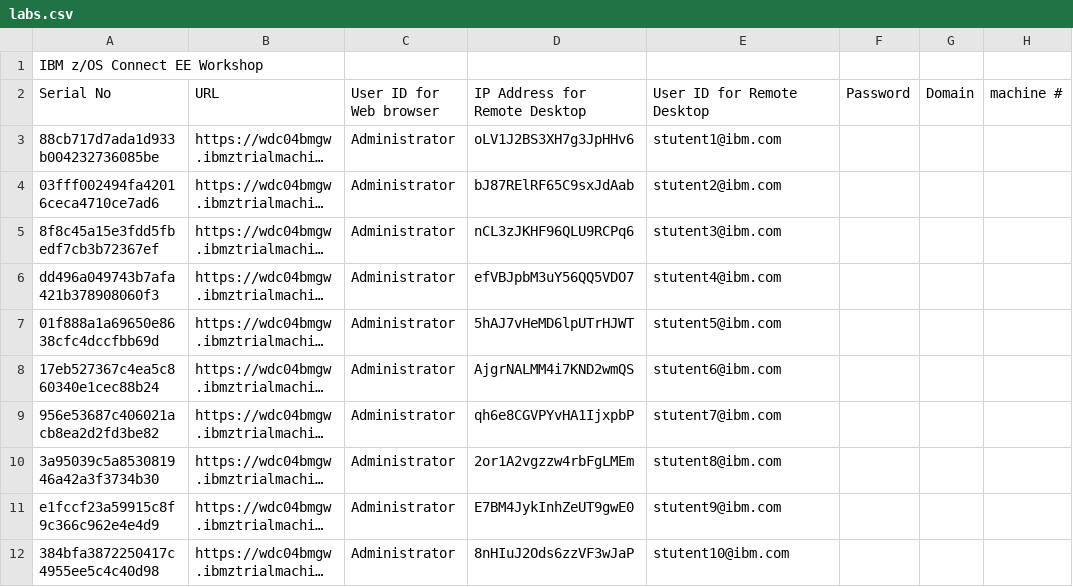
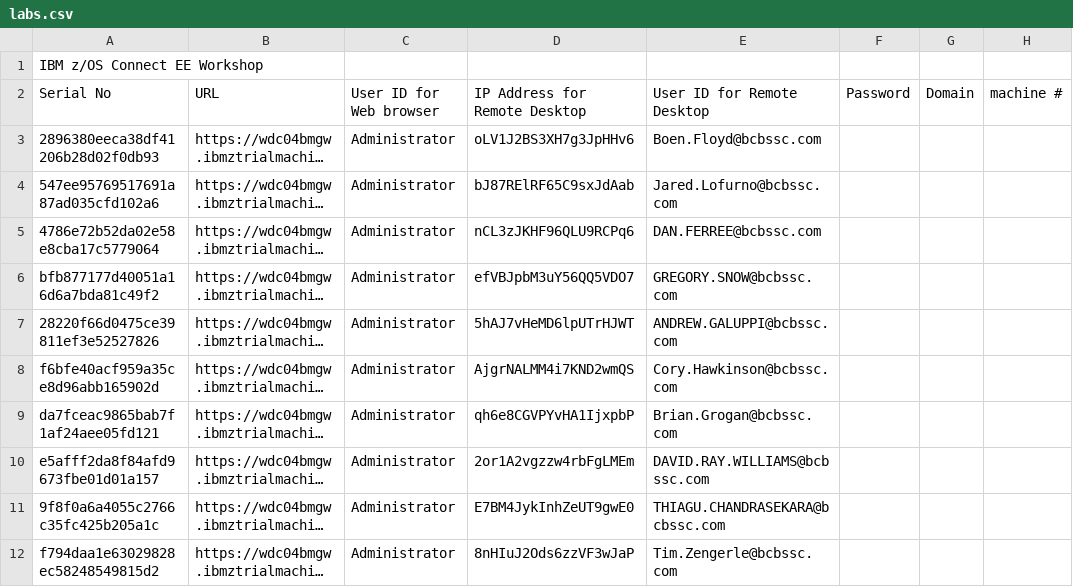
Before and after one commit to emitchj/WSC-CICSzVA-Registration, a CSV file: labs.csv, drawn as a sheet; only a part is shown; long unchanged cells end in …; the diff covers the shown part only; the diff names each change by its address in the sheet, - before the commit and + after, or states it on an @@ line.

Commit message:
Add files via upload

```diff
--- a/labs.csv
+++ b/labs.csv
-A3: 88cb717d7ada1d933b004232736085be
+A3: 2896380eeca38df41206b28d02f0db93
-E3: stutent1@ibm.com
+E3: Boen.Floyd@bcbssc.com
-A4: 03fff002494fa42016ceca4710ce7ad6
+A4: 547ee95769517691a87ad035cfd102a6
-E4: stutent2@ibm.com
+E4: Jared.Lofurno@bcbssc.com
-A5: 8f8c45a15e3fdd5fbedf7cb3b72367ef
+A5: 4786e72b52da02e58e8cba17c5779064
-E5: stutent3@ibm.com
+E5: DAN.FERREE@bcbssc.com
-A6: dd496a049743b7afa421b378908060f3
+A6: bfb877177d40051a16d6a7bda81c49f2
-E6: stutent4@ibm.com
+E6: GREGORY.SNOW@bcbssc.com
-A7: 01f888a1a69650e8638cfc4dccfbb69d
+A7: 28220f66d0475ce39811ef3e52527826
-E7: stutent5@ibm.com
+E7: ANDREW.GALUPPI@bcbssc.com
-A8: 17eb527367c4ea5c860340e1cec88b24
+A8: f6bfe40acf959a35ce8d96abb165902d
-E8: stutent6@ibm.com
+E8: Cory.Hawkinson@bcbssc.com
-A9: 956e53687c406021acb8ea2d2fd3be82
+A9: da7fceac9865bab7f1af24aee05fd121
-E9: stutent7@ibm.com
+E9: Brian.Grogan@bcbssc.com
-A10: 3a95039c5a853081946a42a3f3734b30
+A10: e5afff2da8f84afd9673fbe01d01a157
-E10: stutent8@ibm.com
+E10: DAVID.RAY.WILLIAMS@bcbssc.com
-A11: e1fccf23a59915c8f9c366c962e4e4d9
+A11: 9f8f0a6a4055c2766c35fc425b205a1c
-E11: stutent9@ibm.com
+E11: THIAGU.CHANDRASEKARA@bcbssc.com
-A12: 384bfa3872250417c4955ee5c4c40d98
+A12: f794daa1e63029828ec58248549815d2
-E12: stutent10@ibm.com
+E12: Tim.Zengerle@bcbssc.com
```
Also changed, not shown: 2 added rows, 19 removed rows and 14 edited cells elsewhere in this file.
